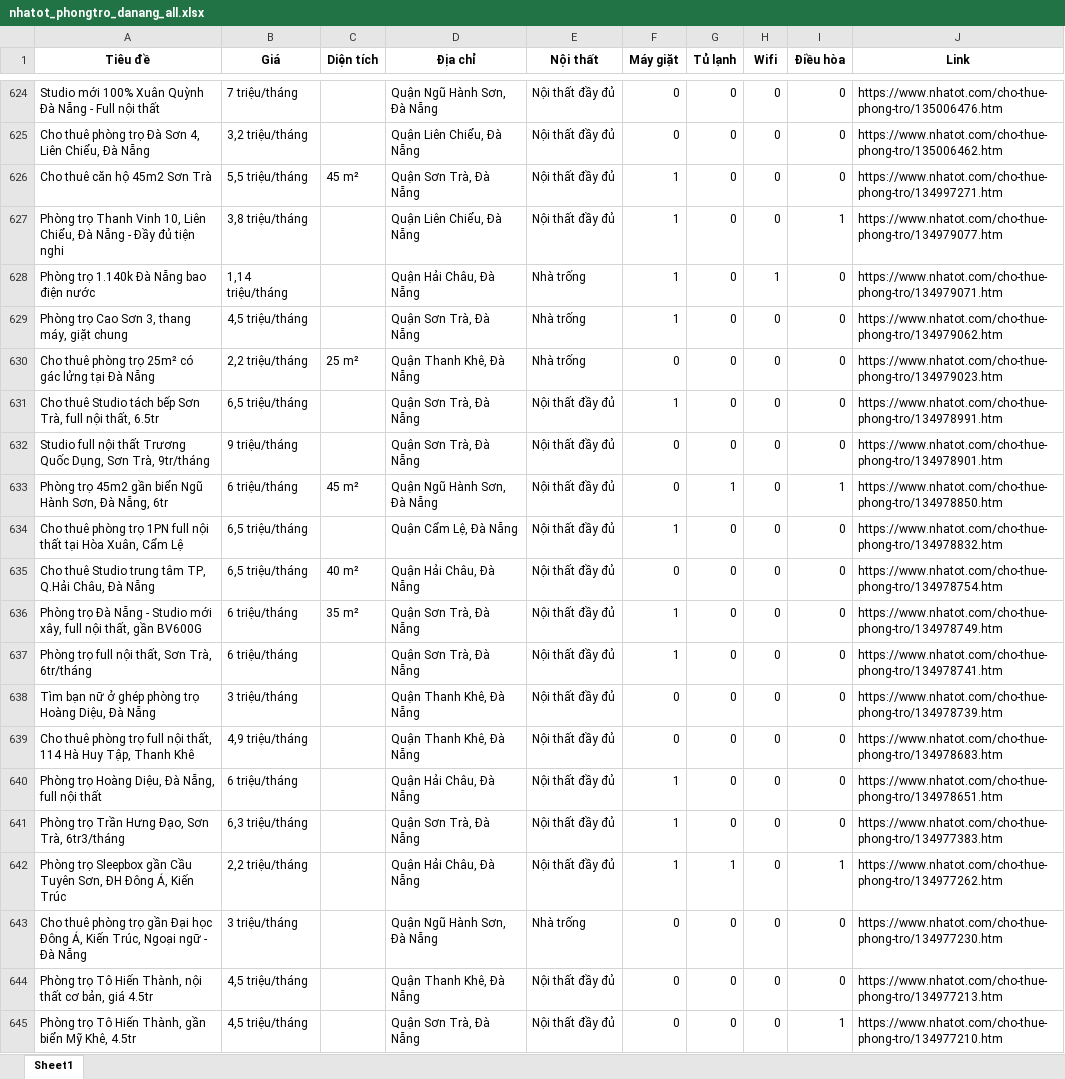
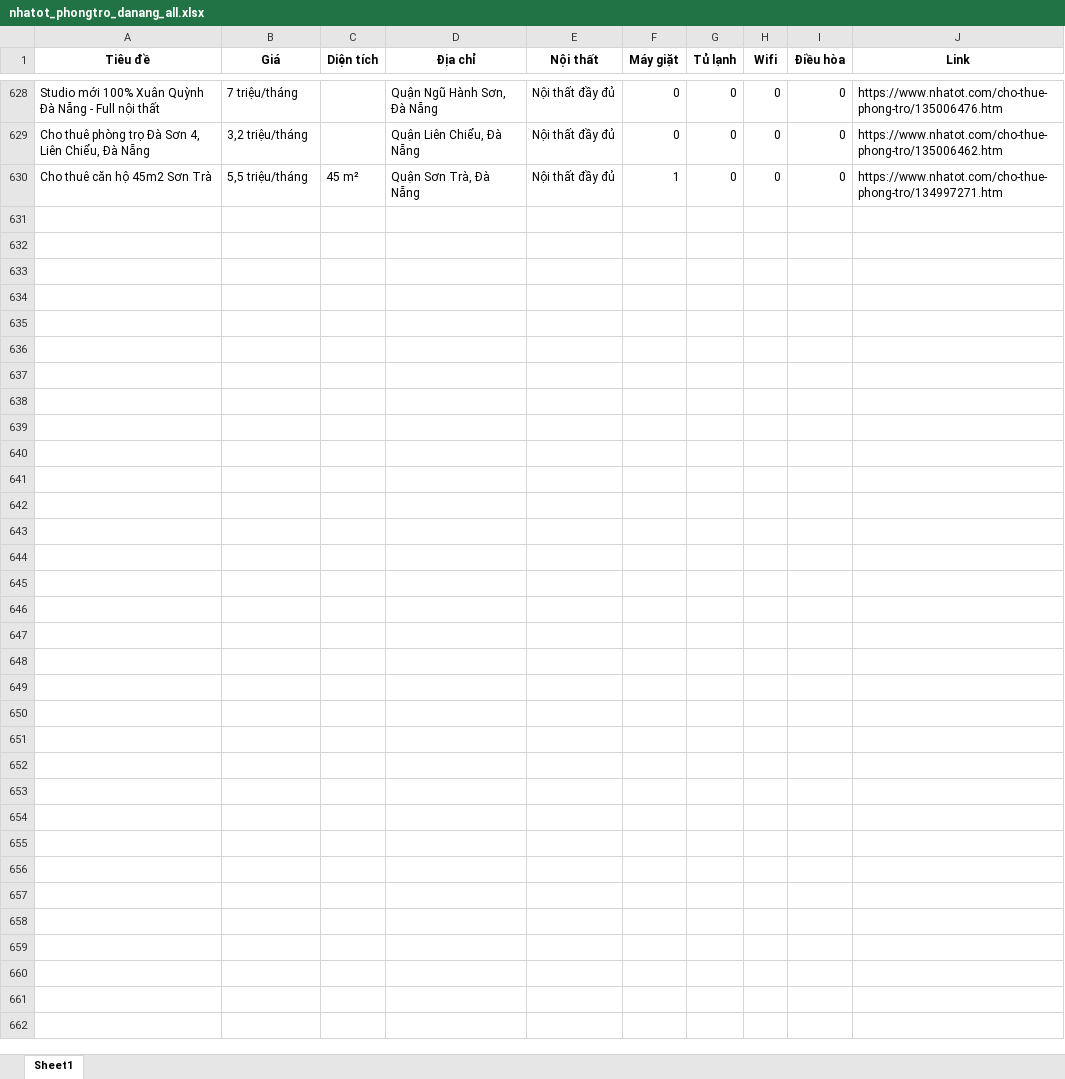
Before and after one commit to 5ude-k/c-o-d-li-u-ph-ng-tr-, an Excel workbook: nhatot_phongtro_danang_all.xlsx, sheet Sheet1, drawn as a sheet; only a part is shown, gaps mark what is left out; values as stored, in another font and other column widths than the file's, no borders; removed rows and columns are numbered as before the commit, all else as after; the diff covers the shown part only; the diff names each change by its address in the sheet, - before the commit and + after, or states it on an @@ line.

```diff
--- a/nhatot_phongtro_danang_all.xlsx (sheet Sheet1)
+++ b/nhatot_phongtro_danang_all.xlsx (sheet Sheet1)
-row 627: Phòng trọ Thanh Vinh 10, Liên Chiểu, Đà Nẵng - Đầy đủ tiện nghi | 3,8 triệu/tháng |  | Quận Liên Chiểu, Đà Nẵng | Nội thất đầy đủ | 1 | 0 | 0 | 1 | https://www.nhatot.com/cho-thue-phong-tro/134979077.htm
-row 628: Phòng trọ 1.140k Đà Nẵng bao điện nước | 1,14 triệu/tháng |  | Quận Hải Châu, Đà Nẵng | Nhà trống | 1 | 0 | 1 | 0 | https://www.nhatot.com/cho-thue-phong-tro/134979071.htm
-row 629: Phòng trọ Cao Sơn 3, thang máy, giặt chung | 4,5 triệu/tháng |  | Quận Sơn Trà, Đà Nẵng | Nhà trống | 1 | 0 | 0 | 0 | https://www.nhatot.com/cho-thue-phong-tro/134979062.htm
-row 630: Cho thuê phòng trọ 25m² có gác lửng tại Đà Nẵng | 2,2 triệu/tháng | 25 m² | Quận Thanh Khê, Đà Nẵng | Nhà trống | 0 | 0 | 0 | 0 | https://www.nhatot.com/cho-thue-phong-tro/134979023.htm
-row 631: Cho thuê Studio tách bếp Sơn Trà, full nội thất, 6.5tr | 6,5 triệu/tháng |  | Quận Sơn Trà, Đà Nẵng | Nội thất đầy đủ | 1 | 0 | 0 | 0 | https://www.nhatot.com/cho-thue-phong-tro/134978991.htm
-row 632: Studio full nội thất Trương Quốc Dụng, Sơn Trà, 9tr/tháng | 9 triệu/tháng |  | Quận Sơn Trà, Đà Nẵng | Nội thất đầy đủ | 0 | 0 | 0 | 0 | https://www.nhatot.com/cho-thue-phong-tro/134978901.htm
-row 633: Phòng trọ 45m2 gần biển Ngũ Hành Sơn, Đà Nẵng, 6tr | 6 triệu/tháng | 45 m² | Quận Ngũ Hành Sơn, Đà Nẵng | Nội thất đầy đủ | 0 | 1 | 0 | 1 | https://www.nhatot.com/cho-thue-phong-tro/134978850.htm
-row 634: Cho thuê phòng trọ 1PN full nội thất tại Hòa Xuân, Cẩm Lệ | 6,5 triệu/tháng |  | Quận Cẩm Lệ, Đà Nẵng | Nội thất đầy đủ | 1 | 0 | 0 | 0 | https://www.nhatot.com/cho-thue-phong-tro/134978832.htm
-row 635: Cho thuê Studio trung tâm TP, Q.Hải Châu, Đà Nẵng | 6,5 triệu/tháng | 40 m² | Quận Hải Châu, Đà Nẵng | Nội thất đầy đủ | 0 | 0 | 0 | 0 | https://www.nhatot.com/cho-thue-phong-tro/134978754.htm
-row 636: Phòng trọ Đà Nẵng - Studio mới xây, full nội thất, gần BV600G | 6 triệu/tháng | 35 m² | Quận Sơn Trà, Đà Nẵng | Nội thất đầy đủ | 1 | 0 | 0 | 0 | https://www.nhatot.com/cho-thue-phong-tro/134978749.htm
-row 637: Phòng trọ full nội thất, Sơn Trà, 6tr/tháng | 6 triệu/tháng |  | Quận Sơn Trà, Đà Nẵng | Nội thất đầy đủ | 1 | 0 | 0 | 0 | https://www.nhatot.com/cho-thue-phong-tro/134978741.htm
-row 638: Tìm bạn nữ ở ghép phòng trọ Hoàng Diệu, Đà Nẵng | 3 triệu/tháng |  | Quận Thanh Khê, Đà Nẵng | Nội thất đầy đủ | 0 | 0 | 0 | 0 | https://www.nhatot.com/cho-thue-phong-tro/134978739.htm
-row 639: Cho thuê phòng trọ full nội thất, 114 Hà Huy Tập, Thanh Khê | 4,9 triệu/tháng |  | Quận Thanh Khê, Đà Nẵng | Nội thất đầy đủ | 0 | 0 | 0 | 0 | https://www.nhatot.com/cho-thue-phong-tro/134978683.htm
-row 640: Phòng trọ Hoàng Diệu, Đà Nẵng, full nội thất | 6 triệu/tháng |  | Quận Hải Châu, Đà Nẵng | Nội thất đầy đủ | 1 | 0 | 0 | 0 | https://www.nhatot.com/cho-thue-phong-tro/134978651.htm
-row 641: Phòng trọ Trần Hưng Đạo, Sơn Trà, 6tr3/tháng | 6,3 triệu/tháng |  | Quận Sơn Trà, Đà Nẵng | Nội thất đầy đủ | 1 | 0 | 0 | 0 | https://www.nhatot.com/cho-thue-phong-tro/134977383.htm
-row 642: Phòng trọ Sleepbox gần Cầu Tuyên Sơn, ĐH Đông Á, Kiến Trúc | 2,2 triệu/tháng |  | Quận Hải Châu, Đà Nẵng | Nội thất đầy đủ | 1 | 1 | 0 | 1 | https://www.nhatot.com/cho-thue-phong-tro/134977262.htm
-row 643: Cho thuê phòng trọ gần Đại học Đông Á, Kiến Trúc, Ngoại ngữ - Đà Nẵng | 3 triệu/tháng |  | Quận Ngũ Hành Sơn, Đà Nẵng | Nhà trống | 0 | 0 | 0 | 0 | https://www.nhatot.com/cho-thue-phong-tro/134977230.htm
-row 644: Phòng trọ Tô Hiến Thành, nội thất cơ bản, giá 4.5tr | 4,5 triệu/tháng |  | Quận Thanh Khê, Đà Nẵng | Nội thất đầy đủ | 0 | 0 | 0 | 0 | https://www.nhatot.com/cho-thue-phong-tro/134977213.htm
-row 645: Phòng trọ Tô Hiến Thành, gần biển Mỹ Khê, 4.5tr | 4,5 triệu/tháng |  | Quận Sơn Trà, Đà Nẵng | Nội thất đầy đủ | 0 | 0 | 0 | 1 | https://www.nhatot.com/cho-thue-phong-tro/134977210.htm
```
Also changed, not shown: 15 added rows, 28 removed rows, 16 moved rows and 8 edited cells elsewhere in this sheet, 3 other files.
